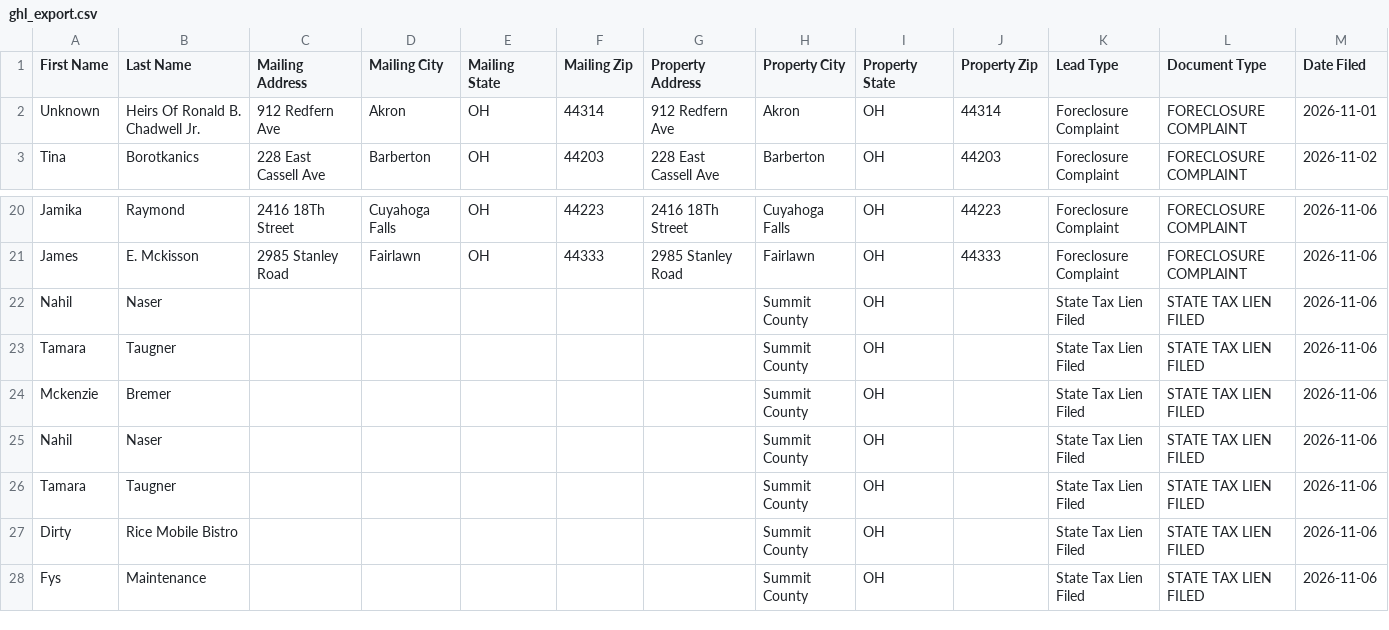
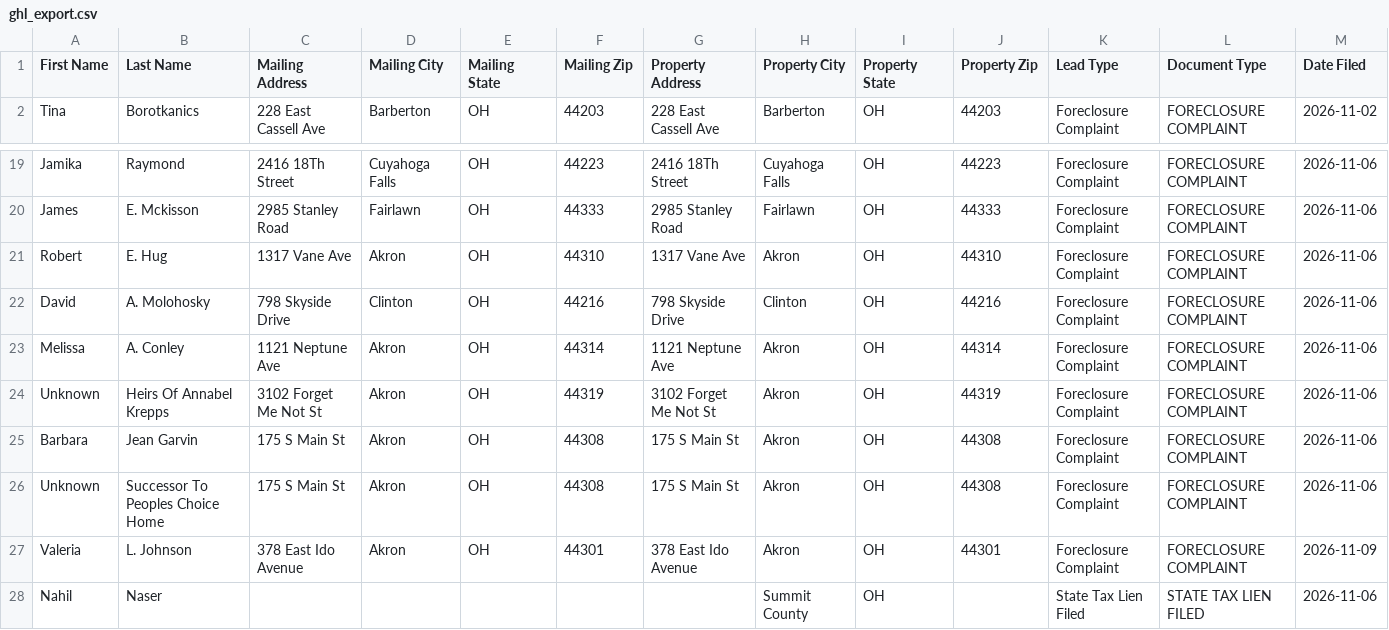
Before and after one commit to paulw3535/summit-leads, a CSV file: data/ghl_export.csv, drawn as a sheet; only a part is shown, gaps mark what is left out; the shorter side is filled out with more unchanged rows; removed rows and columns are numbered as before the commit, all else as after; rows hold the shown columns only; the diff names each change by its address in the sheet, - before the commit and + after, or states it on an @@ line.

```diff
--- a/data/ghl_export.csv
+++ b/data/ghl_export.csv
-row 2: Unknown | Heirs Of Ronald B. Chadwell Jr. | 912 Redfern Ave | Akron | OH | 44314 | 912 Redfern Ave | Akron | OH | 44314 | Foreclosure Complaint | FORECLOSURE COMPLAINT | 2026-11-01
+row 21: Robert | E. Hug | 1317 Vane Ave | Akron | OH | 44310 | 1317 Vane Ave | Akron | OH | 44310 | Foreclosure Complaint | FORECLOSURE COMPLAINT | 2026-11-06
+row 22: David | A. Molohosky | 798 Skyside Drive | Clinton | OH | 44216 | 798 Skyside Drive | Clinton | OH | 44216 | Foreclosure Complaint | FORECLOSURE COMPLAINT | 2026-11-06
+row 23: Melissa | A. Conley | 1121 Neptune Ave | Akron | OH | 44314 | 1121 Neptune Ave | Akron | OH | 44314 | Foreclosure Complaint | FORECLOSURE COMPLAINT | 2026-11-06
+row 24: Unknown | Heirs Of Annabel Krepps | 3102 Forget Me Not St | Akron | OH | 44319 | 3102 Forget Me Not St | Akron | OH | 44319 | Foreclosure Complaint | FORECLOSURE COMPLAINT | 2026-11-06
+row 25: Barbara | Jean Garvin | 175 S Main St | Akron | OH | 44308 | 175 S Main St | Akron | OH | 44308 | Foreclosure Complaint | FORECLOSURE COMPLAINT | 2026-11-06
+row 26: Unknown | Successor To Peoples Choice Home | 175 S Main St | Akron | OH | 44308 | 175 S Main St | Akron | OH | 44308 | Foreclosure Complaint | FORECLOSURE COMPLAINT | 2026-11-06
+row 27: Valeria | L. Johnson | 378 East Ido Avenue | Akron | OH | 44301 | 378 East Ido Avenue | Akron | OH | 44301 | Foreclosure Complaint | FORECLOSURE COMPLAINT | 2026-11-09
```
Also changed, not shown: 2 other files.
